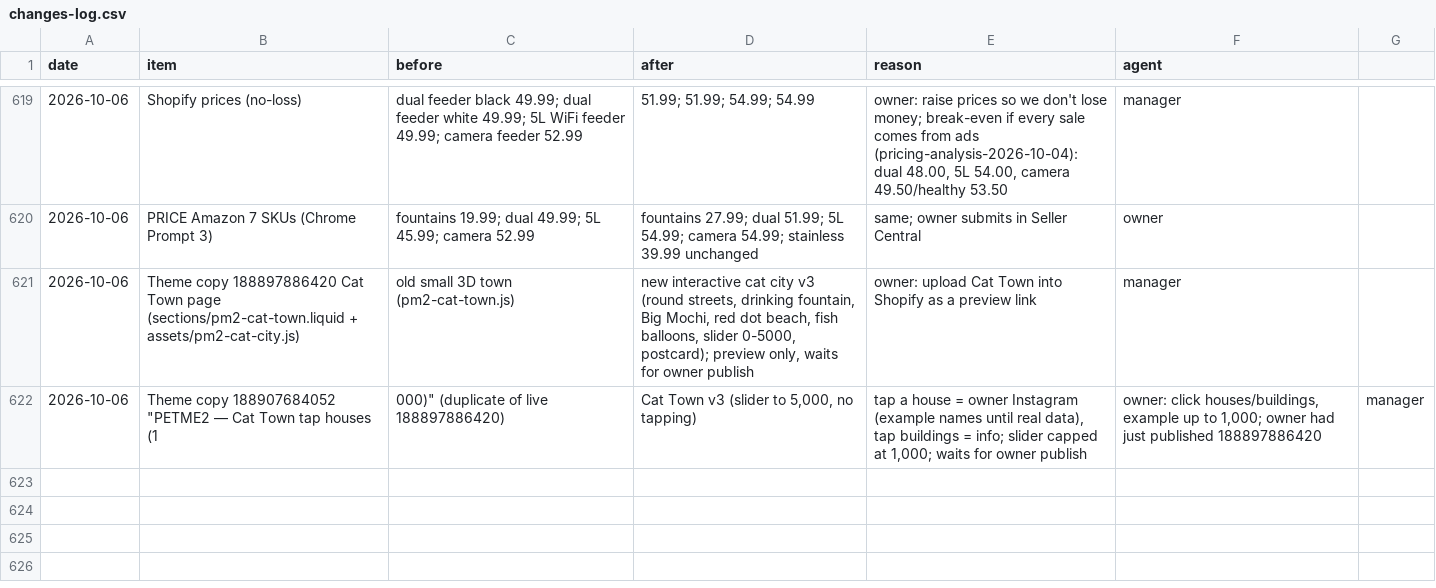
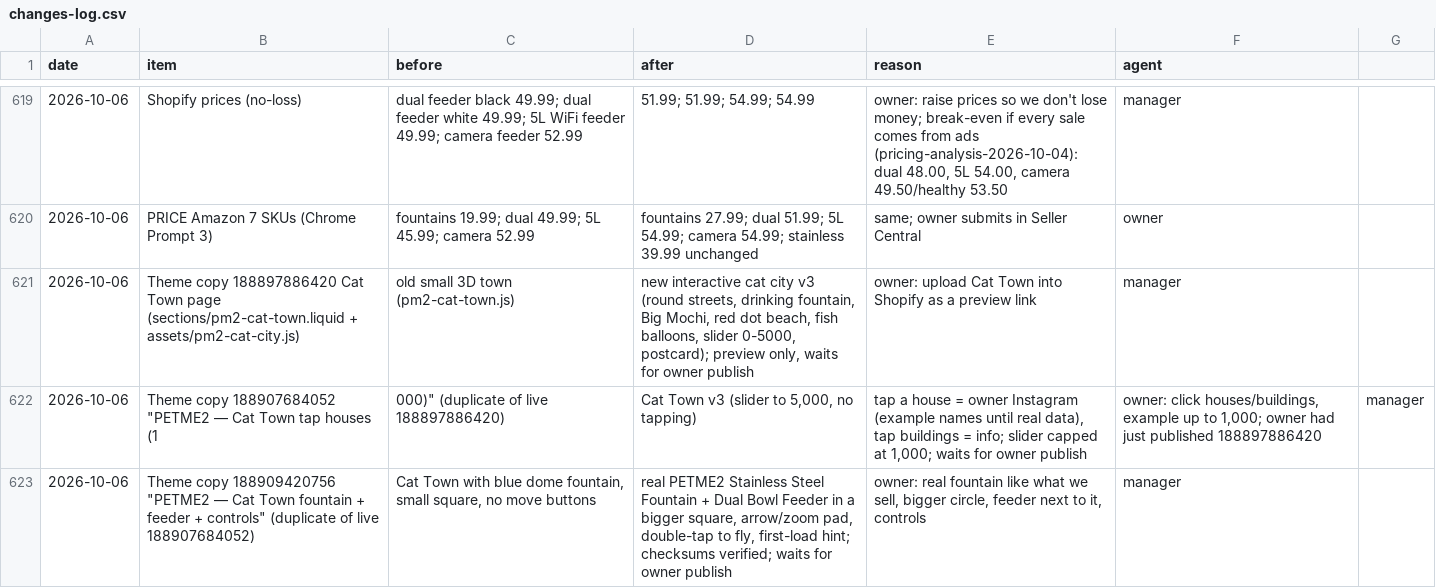
Before and after one commit to matan300106-bit/Pixel-Agents, a CSV file: petme2-ads-agent/changes-log.csv, drawn as a sheet; only a part is shown, gaps mark what is left out.

```diff
--- a/petme2-ads-agent/changes-log.csv
+++ b/petme2-ads-agent/changes-log.csv
@@ -622 +622,2 @@ date,item,before,after,reason,agent
 2026-10-06,Theme copy 188907684052 "PETME2 — Cat Town tap houses (1,000)" (duplicate of live 188897886420),"Cat Town v3 (slider to 5,000, no tapping)","tap a house = owner Instagram (example names until real data), tap buildings = info; slider capped at 1,000; waits for owner publish","owner: click houses/buildings, example up to 1,000; owner had just published 188897886420",manager
+2026-10-06,Theme copy 188909420756 "PETME2 — Cat Town fountain + feeder + controls" (duplicate of live 188907684052),"Cat Town with blue dome fountain, small square, no move buttons","real PETME2 Stainless Steel Fountain + Dual Bowl Feeder in a bigger square, arrow/zoom pad, double-tap to fly, first-load hint; checksums verified; waits for owner publish","owner: real fountain like what we sell, bigger circle, feeder next to it, controls",manager
```
Also changed, not shown: 1 other file.
